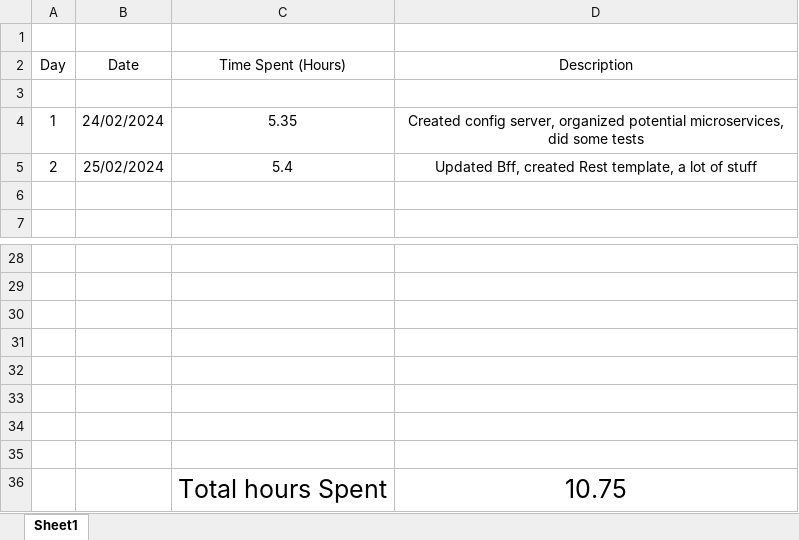
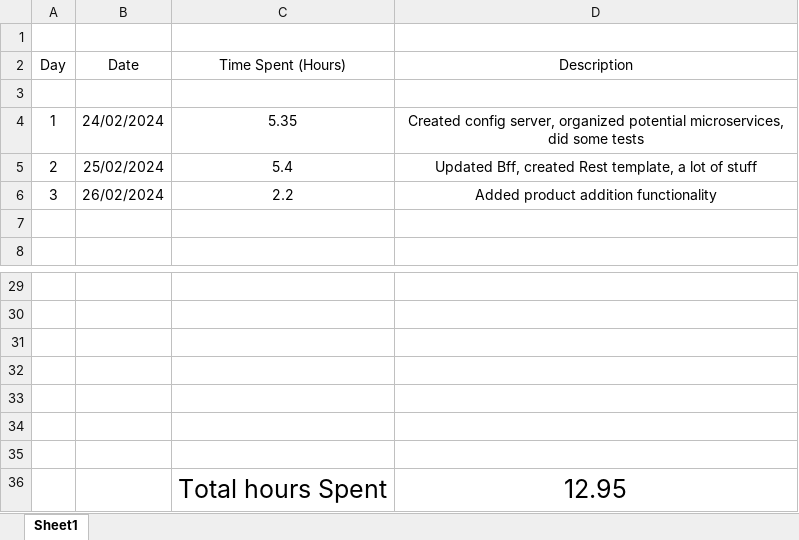
Before and after one commit to AlexandruOlteanu/SwapIt, an Excel workbook: files/documentation/ProjectTimeline.xlsx, sheet Sheet1, drawn as a sheet; only a part is shown, gaps mark what is left out; values as stored, in another font and other column widths than the file's, no borders; removed rows and columns are numbered as before the commit, all else as after; the diff names each change by its address in the sheet, - before the commit and + after, or states it on an @@ line.

```diff
--- a/files/documentation/ProjectTimeline.xlsx (sheet Sheet1)
+++ b/files/documentation/ProjectTimeline.xlsx (sheet Sheet1)
+row 6: 3 | 26/02/2024 | 2.2 | Added product addition functionality
-row 36: (empty)
+row 36:  |  | Total hours Spent | 12.95
-row 36:  |  | Total hours Spent | 10.75
```
Also changed, not shown: 3 other files.
